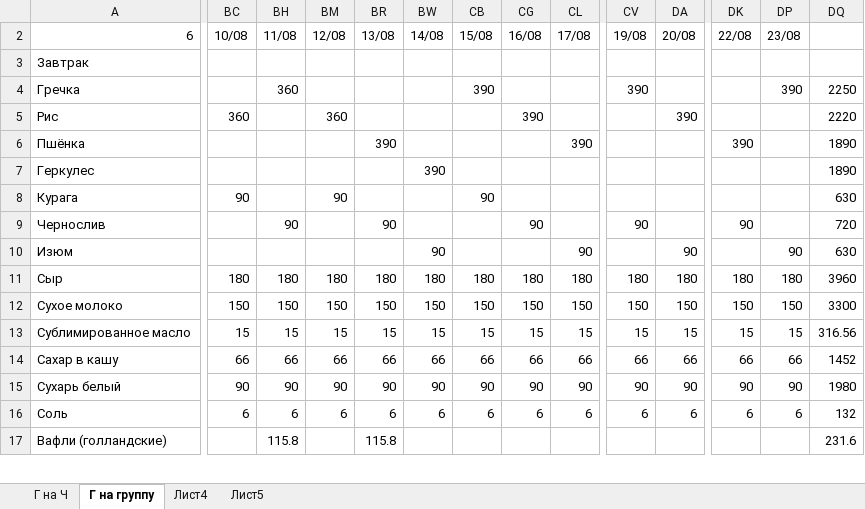
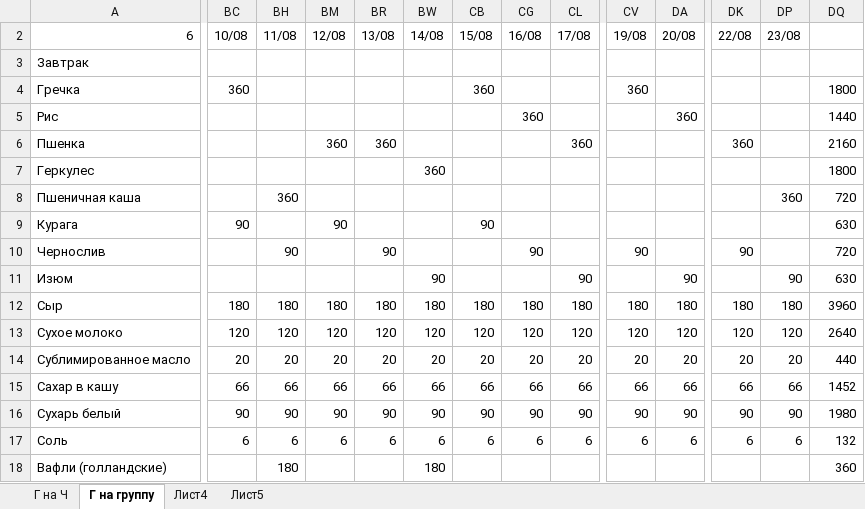
Before and after one commit to pw095/bezengi, an Excel workbook: Продуктовая раскладка.xlsx, sheet Г на группу, drawn as a sheet; only a part is shown, gaps mark what is left out; values as stored, in another font and other column widths than the file's, no cell formats; removed rows and columns are numbered as before the commit, all else as after; rows hold the shown columns only; the diff covers the shown part only; the diff names each change by its address in the sheet, - before the commit and + after, or states it on an @@ line.

```diff
--- a/Продуктовая раскладка.xlsx (sheet Г на группу)
+++ b/Продуктовая раскладка.xlsx (sheet Г на группу)
-BC4 (10/08): (empty)
+BC4 (10/08): 360
-BH4 (11/08): 360
+BH4 (11/08): (empty)
-CB4 (15/08): 390
+CB4 (15/08): 360
-CV4 (19/08): 390
+CV4 (19/08): 360
-DP4 (23/08): 390
+DP4 (23/08): (empty)
-DQ4: 2250
+DQ4: 1800
-BC5 (10/08): 360
+BC5 (10/08): (empty)
-BM5 (12/08): 360
+BM5 (12/08): (empty)
-CG5 (16/08): 390
+CG5 (16/08): 360
-DA5 (20/08): 390
+DA5 (20/08): 360
-DQ5: 2220
+DQ5: 1440
-A6 (6): Пшёнка
+A6 (6): Пшенка
-BM6 (12/08): (empty)
+BM6 (12/08): 360
-BR6 (13/08): 390
+BR6 (13/08): 360
-CL6 (17/08): 390
+CL6 (17/08): 360
-DK6 (22/08): 390
+DK6 (22/08): 360
-DQ6: 1890
+DQ6: 2160
-BW7 (14/08): 390
+BW7 (14/08): 360
-DQ7: 1890
+DQ7: 1800
+row 8: Пшеничная каша |  | 360 |  |  |  |  |  |  |  |  |  | 360 | 720
-row 12: Сухое молоко | 150 | 150 | 150 | 150 | 150 | 150 | 150 | 150 | 150 | 150 | 150 | 150 | 3300
-row 13: Сублимированное масло | 15 | 15 | 15 | 15 | 15 | 15 | 15 | 15 | 15 | 15 | 15 | 15 | 316.56
+row 13: Сухое молоко | 120 | 120 | 120 | 120 | 120 | 120 | 120 | 120 | 120 | 120 | 120 | 120 | 2640
+row 14: Сублимированное масло | 20 | 20 | 20 | 20 | 20 | 20 | 20 | 20 | 20 | 20 | 20 | 20 | 440
-BH18 (11/08): 115.8
+BH18 (11/08): 180
-BR18 (13/08): 115.8
+BR18 (13/08): (empty)
-BW18 (14/08): (empty)
+BW18 (14/08): 180
-DQ18: 231.6
+DQ18: 360
```
Also changed, not shown: 20 added rows, 13 removed rows and 163 edited cells elsewhere in this sheet, sheet Г на Ч, sheet Лист5, sheet Лист4, cell formats, formulas that keep their value, hidden cells.
